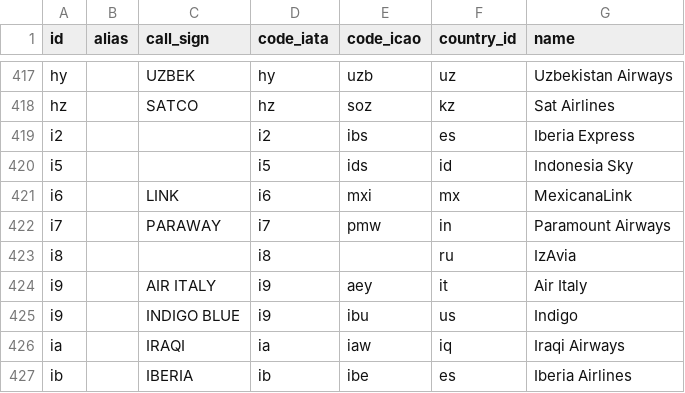
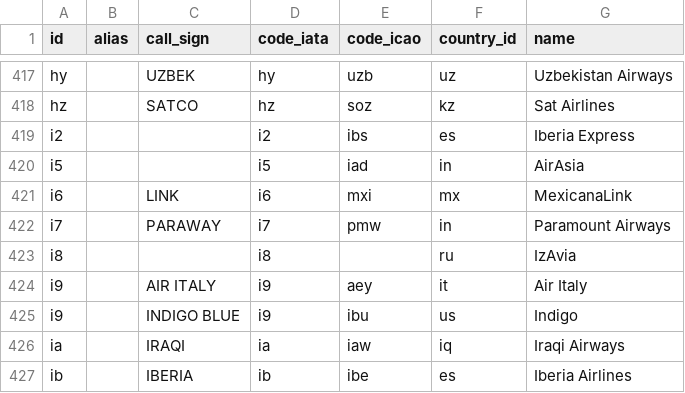
Before and after one commit to igyteng/squire, a CSV file: packages/airlines-en/resources/data.csv, drawn as a sheet; only a part is shown, gaps mark what is left out.

Commit message:
Added AirAsia
Changed Indonesia Sky to AirAsia (IATA i5).

```diff
--- a/packages/airlines-en/resources/data.csv
+++ b/packages/airlines-en/resources/data.csv
@@ -419,3 +419,3 @@ hz,,SATCO,hz,soz,kz,Sat Airlines
 i2,,,i2,ibs,es,Iberia Express
-i5,,,i5,ids,id,Indonesia Sky
+i5,,,i5,iad,in,AirAsia
 i6,,LINK,i6,mxi,mx,MexicanaLink
```
